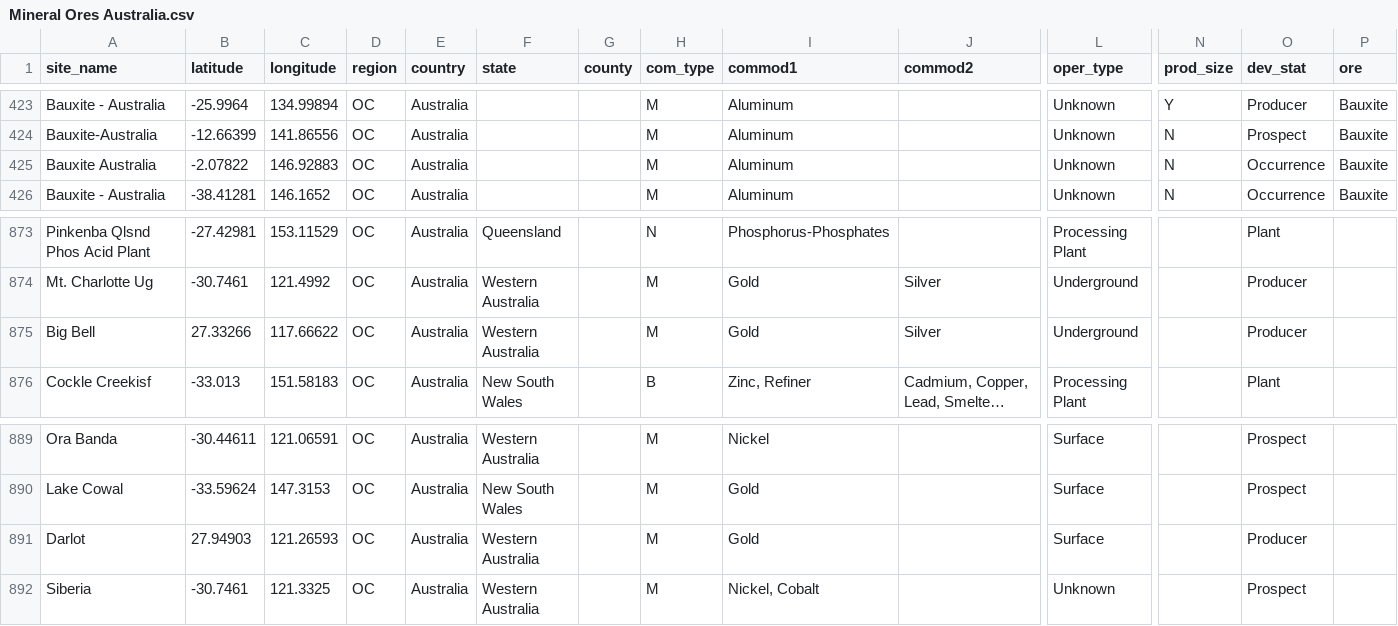
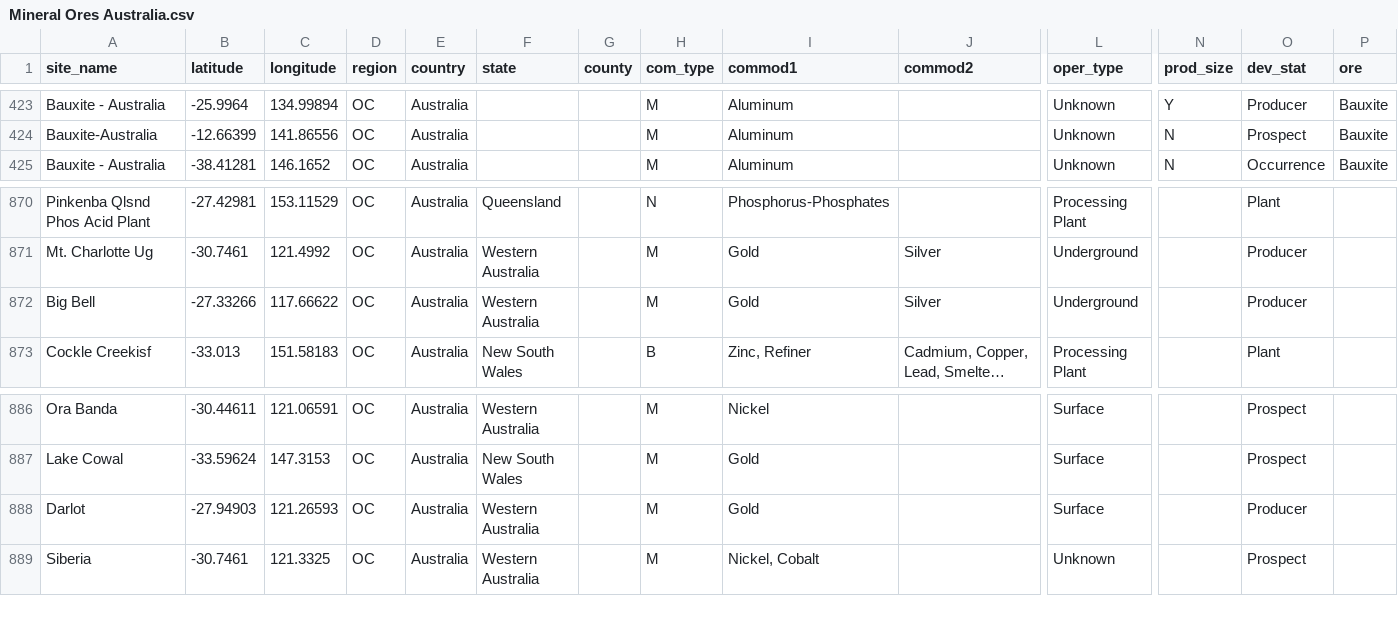
Before and after one commit to bwee0001/FIT3179Week9Homework, a CSV file: data/Mineral Ores Australia.csv, drawn as a sheet; only a part is shown, gaps mark what is left out; long unchanged cells end in …; removed rows and columns are numbered as before the commit, all else as after; rows hold the shown columns only; the diff covers the shown part only; the diff names each change by its address in the sheet, - before the commit and + after, or states it on an @@ line.

```diff
--- a/data/Mineral Ores Australia.csv
+++ b/data/Mineral Ores Australia.csv
-row 425: Bauxite Australia | -2.07822 | 146.92883 | OC | Australia |  |  | M | Aluminum |  | Unknown | N | Occurrence | Bauxite
-B872 (latitude): 27.33266
+B872 (latitude): -27.33266
-B888 (latitude): 27.94903
+B888 (latitude): -27.94903
```
Also changed, not shown: 5 removed rows elsewhere in this file, 1 other file.
